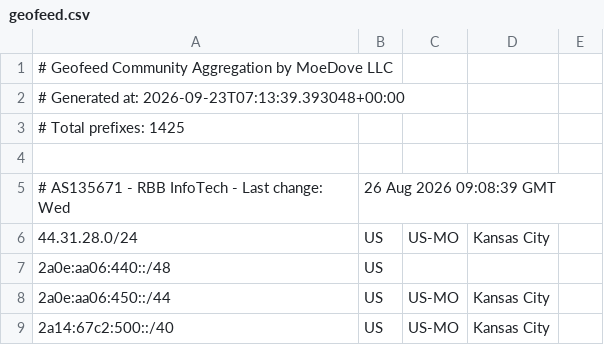
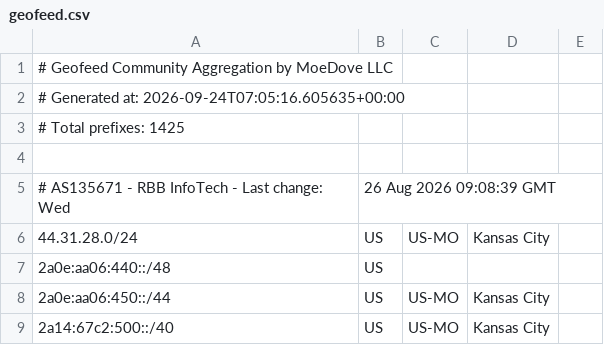
Before and after one commit to MoeDove-LLC/moegeo, a CSV file: output/geofeed.csv, drawn as a sheet; only a part is shown.

```diff
--- a/output/geofeed.csv
+++ b/output/geofeed.csv
@@ -1,3 +1,3 @@
 # Geofeed Community Aggregation by MoeDove LLC
-# Generated at: 2026-09-23T07:13:39.393048+00:00
+# Generated at: 2026-09-24T07:05:16.605635+00:00
 # Total prefixes: 1425
```
